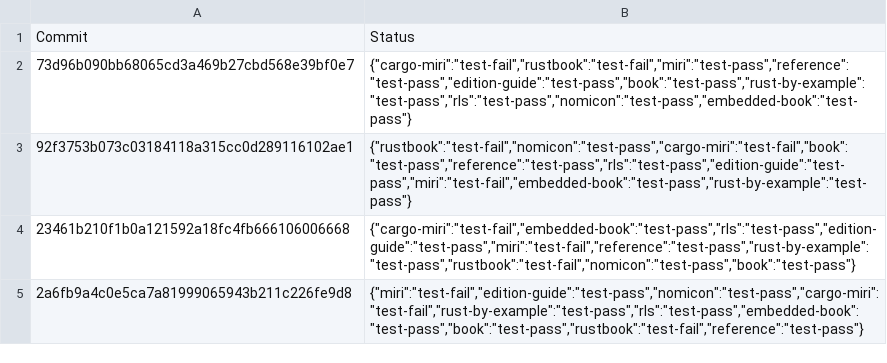
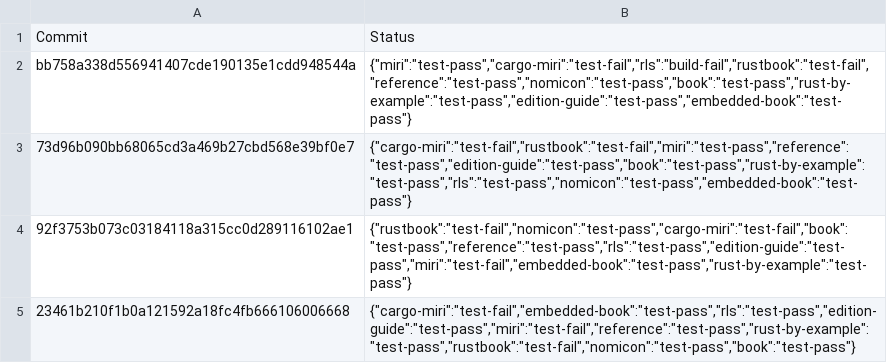
Before and after one commit to rust-lang-nursery/rust-toolstate, a TSV file: history/linux.tsv, drawn as a sheet; only a part is shown; the shorter side is filled out with more unchanged rows.

Commit message:
(linux CI update)

```diff
--- a/history/linux.tsv
+++ b/history/linux.tsv
@@ -1,2 +1,3 @@
 Commit	Status
+bb758a338d556941407cde190135e1cdd948544a	{"miri":"test-pass","cargo-miri":"test-fail","rls":"build-fail","rustbook":"test-fail","reference":"test-pass","nomicon":"test-pass","book":"test-pass","rust-by-example":"test-pass","edition-guide":"test-pass","embedded-book":"test-pass"}
 73d96b090bb68065cd3a469b27cbd568e39bf0e7	{"cargo-miri":"test-fail","rustbook":"test-fail","miri":"test-pass","reference":"test-pass","edition-guide":"test-pass","book":"test-pass","rust-by-example":"test-pass","rls":"test-pass","nomicon":"test-pass","embedded-book":"test-pass"}
```
